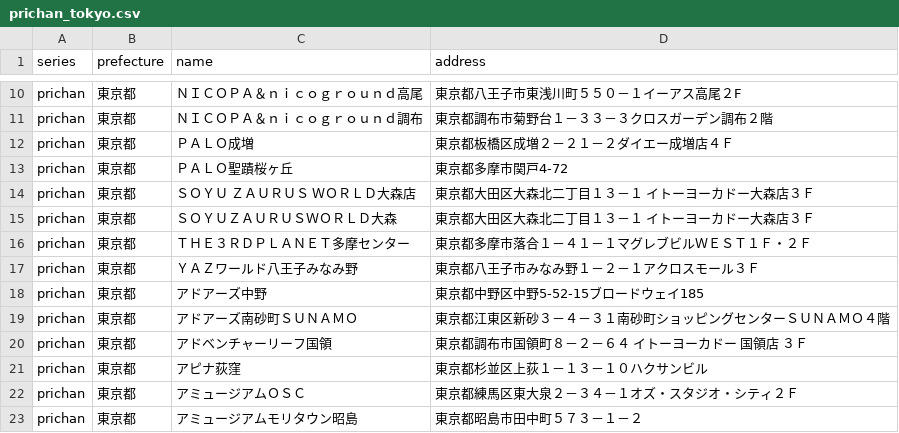
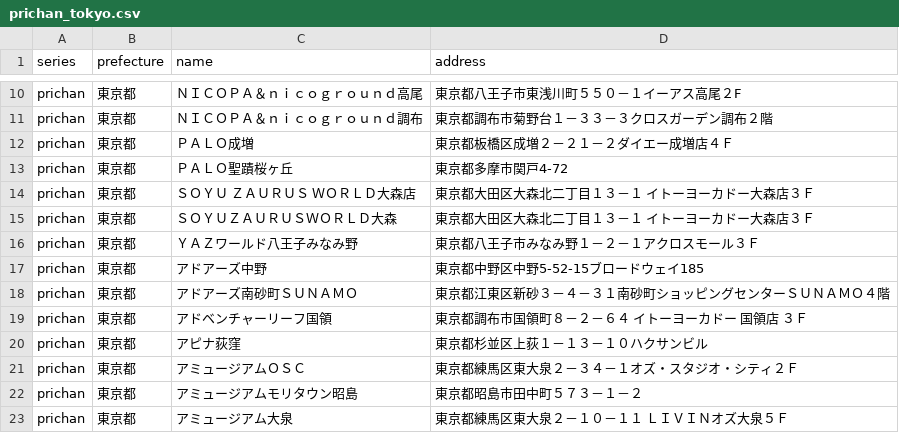
Before and after one commit to prickathon/prismdb, a CSV file: _data/shop/prichan_tokyo.csv, drawn as a sheet; only a part is shown, gaps mark what is left out; the shorter side is filled out with more unchanged rows.

```diff
--- a/_data/shop/prichan_tokyo.csv
+++ b/_data/shop/prichan_tokyo.csv
@@ -15,3 +15,2 @@ prichan,東京都,ＳＯＹＵ　ＺＡＵＲＵＳ　ＷＯＲＬＤ大森店,
 prichan,東京都,ＳＯＹＵＺＡＵＲＵＳＷＯＲＬＤ大森,東京都大田区大森北二丁目１３－１　イトーヨーカドー大森店３Ｆ
-prichan,東京都,ＴＨＥ３ＲＤＰＬＡＮＥＴ多摩センター,東京都多摩市落合１－４１－１マグレブビルＷＥＳＴ１Ｆ・２Ｆ
 prichan,東京都,ＹＡＺワールド八王子みなみ野,東京都八王子市みなみ野１－２－１アクロスモール３Ｆ
```
Also changed, not shown: _data/shop/prichan_hokkaido.csv, _data/shop/pripara_東京都.csv, 2 other files.
